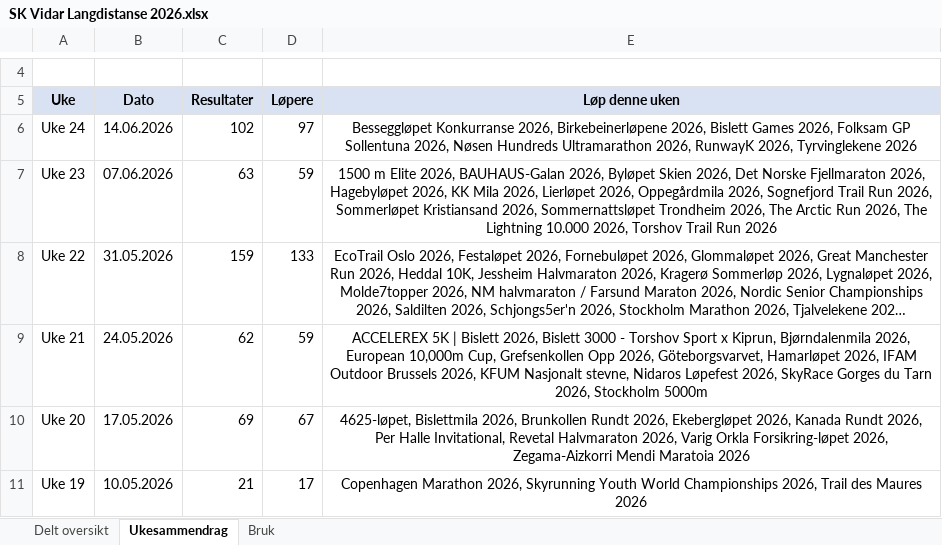
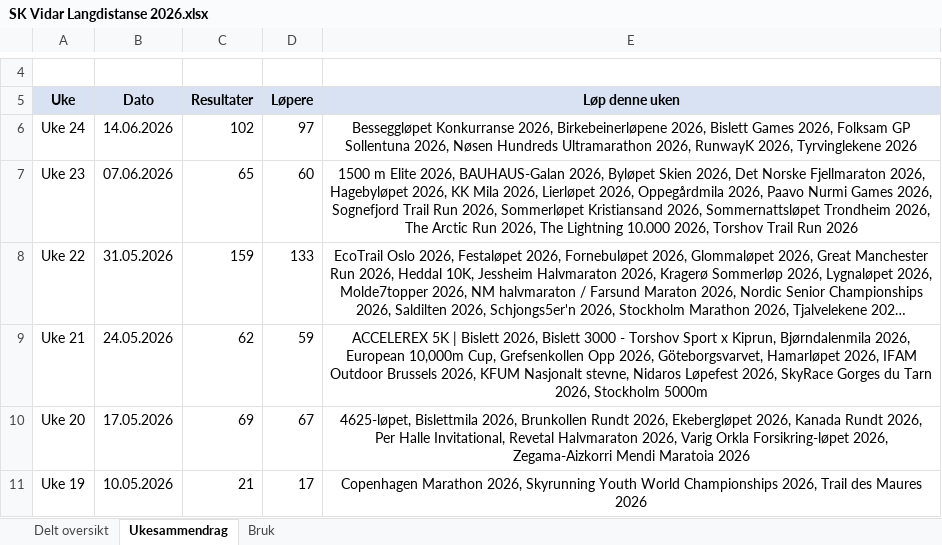
Before and after one commit to gustavByte/sk-vidar-2026-resultater, an Excel workbook: data/delt_oversikt/SK Vidar Langdistanse 2026.xlsx, sheet Ukesammendrag, drawn as a sheet; only a part is shown, gaps mark what is left out; long unchanged cells end in …; values as stored, in another font and other column widths than the file's, no borders; table styles not drawn; the diff names each change by its address in the sheet, - before the commit and + after, or states it on an @@ line.

Commit message:
Add missing Ilona Mononen results

```diff
--- a/data/delt_oversikt/SK Vidar Langdistanse 2026.xlsx (sheet Ukesammendrag)
+++ b/data/delt_oversikt/SK Vidar Langdistanse 2026.xlsx (sheet Ukesammendrag)
-C7 (Resultater): 63
+C7 (Resultater): 65
-D7 (Løpere): 59
+D7 (Løpere): 60
-E7 (Løp denne uken): …Oppegårdmila 2026, Sognefjord Trail…
+E7 (Løp denne uken): …Oppegårdmila 2026, Paavo Nurmi Games 2026, Sognefjord Trail…
```
Also changed, not shown: sheet Delt oversikt, 3 other files.
